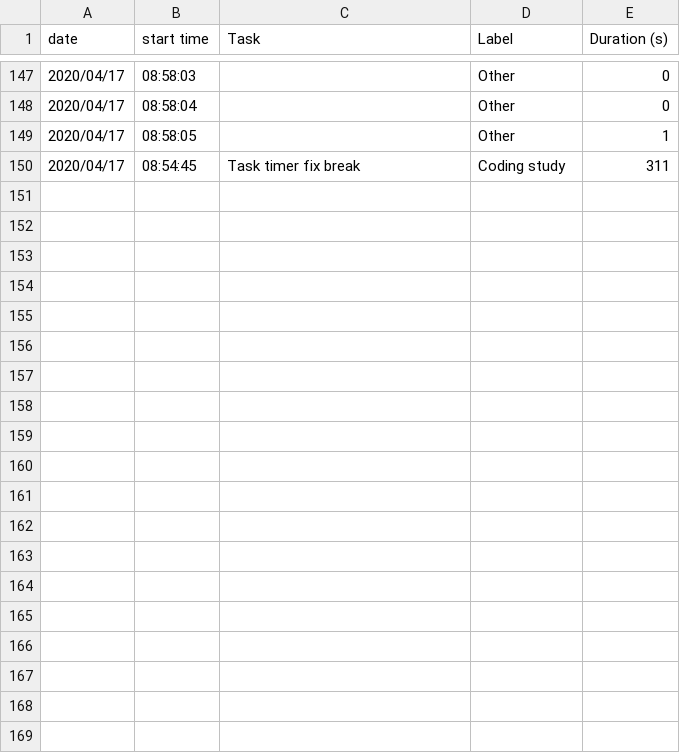
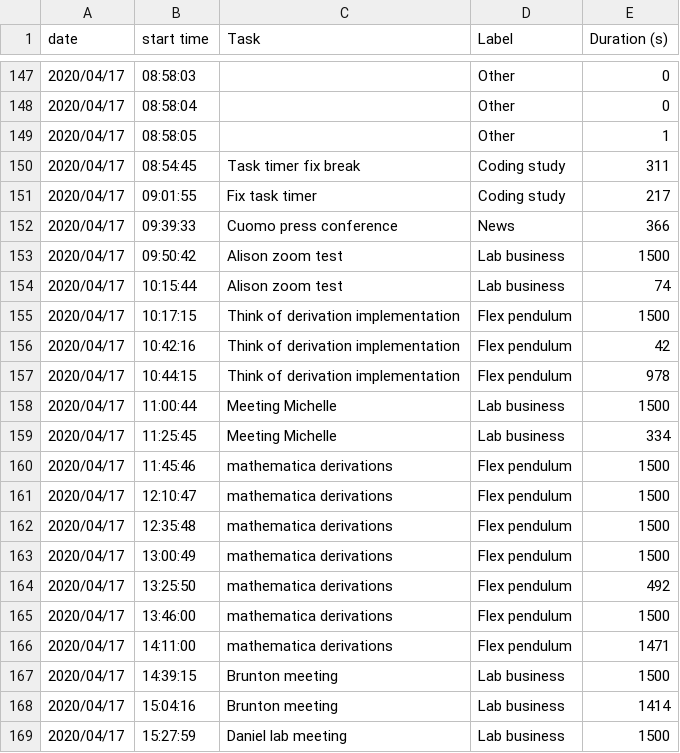
Before and after one commit to tlmohren/Task_timer, a CSV file: log_files/taskLog_2020_04_13.csv, drawn as a sheet; only a part is shown, gaps mark what is left out; the diff covers the shown part only.

```diff
--- a/log_files/taskLog_2020_04_13.csv
+++ b/log_files/taskLog_2020_04_13.csv
@@ -150 +150,20 @@ date,start time,Task,Label,Duration (s)
 2020/04/17,08:54:45,Task timer fix break,Coding study,311
+2020/04/17,09:01:55,Fix task timer,Coding study,217
+2020/04/17,09:39:33,Cuomo press conference,News,366
+2020/04/17,09:50:42,Alison zoom test,Lab business,1500
+2020/04/17,10:15:44,Alison zoom test,Lab business,74
+2020/04/17,10:17:15,Think of derivation implementation,Flex pendulum,1500
+2020/04/17,10:42:16,Think of derivation implementation,Flex pendulum,42
+2020/04/17,10:44:15,Think of derivation implementation,Flex pendulum,978
+2020/04/17,11:00:44,Meeting Michelle,Lab business,1500
+2020/04/17,11:25:45,Meeting Michelle,Lab business,334
+2020/04/17,11:45:46,mathematica derivations,Flex pendulum,1500
+2020/04/17,12:10:47,mathematica derivations,Flex pendulum,1500
+2020/04/17,12:35:48,mathematica derivations,Flex pendulum,1500
+2020/04/17,13:00:49,mathematica derivations,Flex pendulum,1500
+2020/04/17,13:25:50,mathematica derivations,Flex pendulum,492
+2020/04/17,13:46:00,mathematica derivations,Flex pendulum,1500
+2020/04/17,14:11:00,mathematica derivations,Flex pendulum,1471
+2020/04/17,14:39:15,Brunton meeting,Lab business,1500
+2020/04/17,15:04:16,Brunton meeting,Lab business,1414
+2020/04/17,15:27:59,Daniel lab meeting ,Lab business,1500
```
Also changed, not shown: 23 added rows elsewhere in this file, 6 other files.
